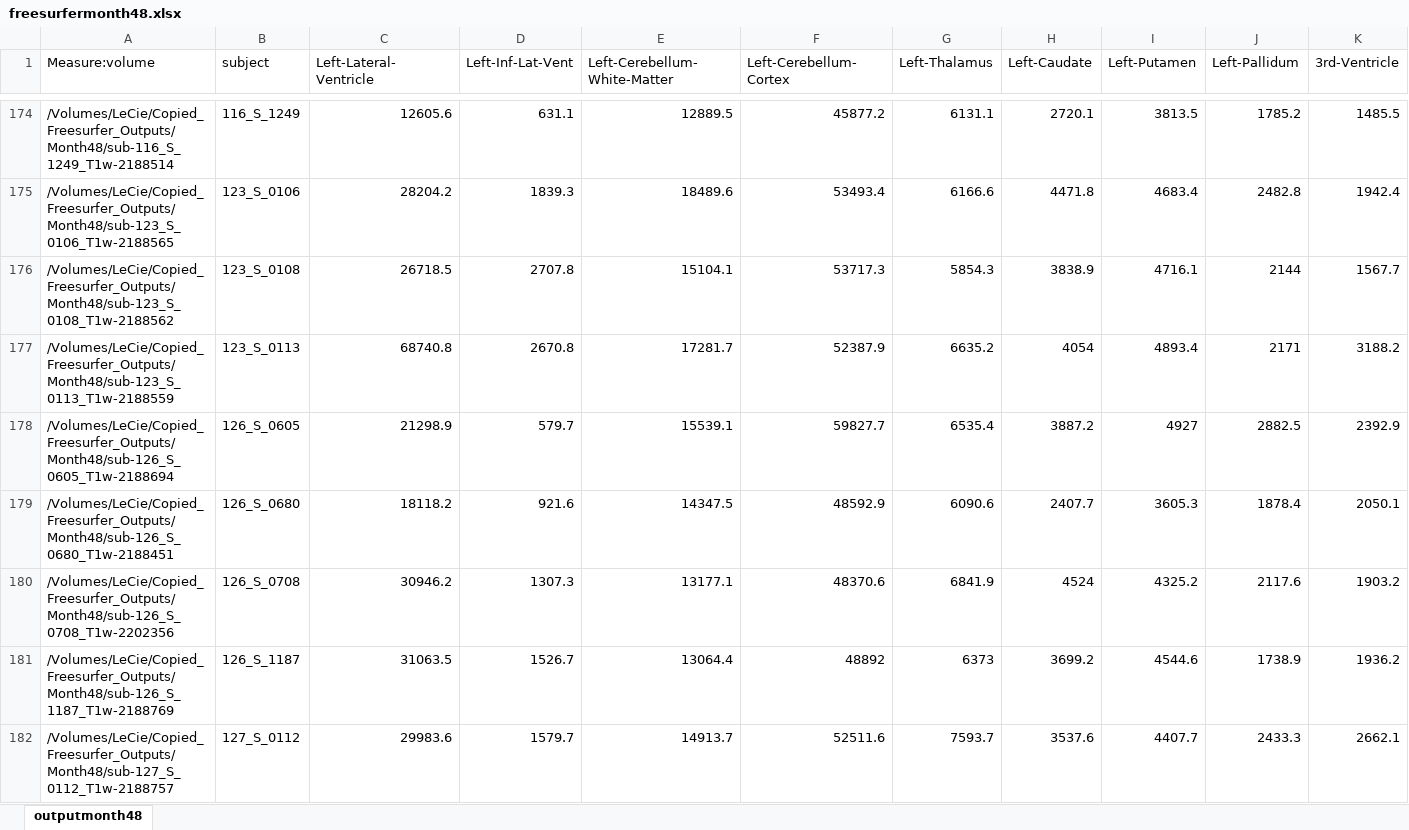
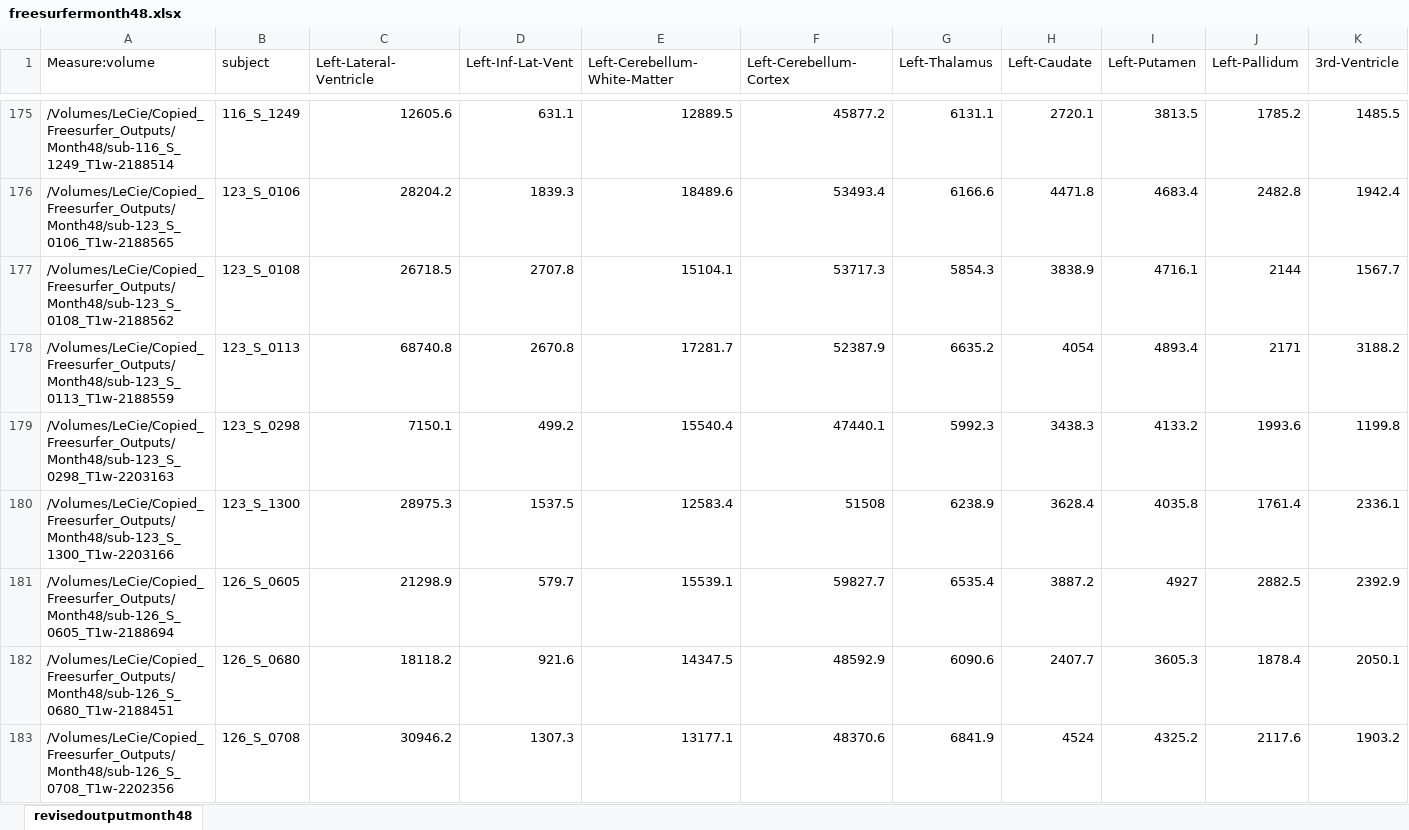
Before and after one commit to salahreyes/ADNI_Hippocampus_Dataframes, an Excel workbook: freesurfermonth48.xlsx, sheet revisedoutputmonth48, drawn as a sheet; only a part is shown, gaps mark what is left out; the shorter side is filled out with more unchanged rows; values as stored, in another font and other column widths than the file's, no borders; rows hold the shown columns only; the diff covers the shown part only; the diff names each change by its address in the sheet, - before the commit and + after, or states it on an @@ line.

Commit message:
Edited freesurfermonth48 for missing values.

```diff
--- a/freesurfermonth48.xlsx (sheet revisedoutputmonth48)
+++ b/freesurfermonth48.xlsx (sheet revisedoutputmonth48)
-sheet tab: outputmonth48
+sheet tab: revisedoutputmonth48
+row 179: /Volumes/LeCie/Copied_Freesurfer_Outputs/Month48/sub-123_S_0298_T1w-2203163 | 123_S_0298 | 7150.1 | 499.2 | 15540.4 | 47440.1 | 5992.3 | 3438.3 | 4133.2 | 1993.6 | 1199.8
+row 180: /Volumes/LeCie/Copied_Freesurfer_Outputs/Month48/sub-123_S_1300_T1w-2203166 | 123_S_1300 | 28975.3 | 1537.5 | 12583.4 | 51508 | 6238.9 | 3628.4 | 4035.8 | 1761.4 | 2336.1
```
Also changed, not shown: 2 added rows elsewhere in this sheet, formulas that keep their value.
